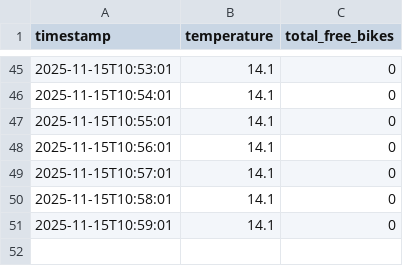
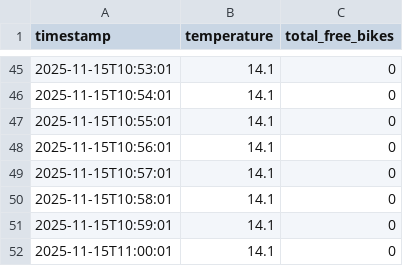
Before and after one commit to LarsGeirnaert/hogenttin-linux-2526-LarsGeirnaert, a CSV file: transformed_data/combined.csv, drawn as a sheet; only a part is shown, gaps mark what is left out.

```diff
--- a/transformed_data/combined.csv
+++ b/transformed_data/combined.csv
@@ -51 +51,2 @@ timestamp,temperature,total_free_bikes
 2025-11-15T10:59:01,14.1,0
+2025-11-15T11:00:01,14.1,0
```
Also changed, not shown: 5 other files.
